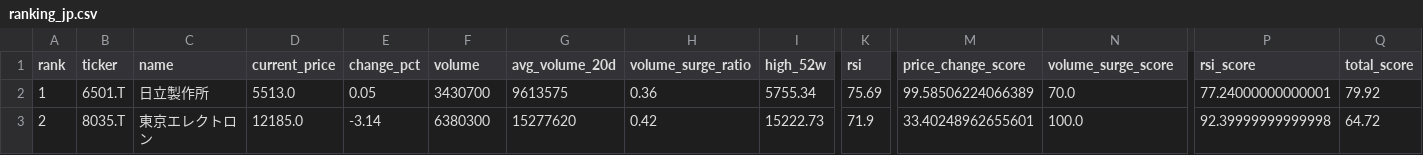
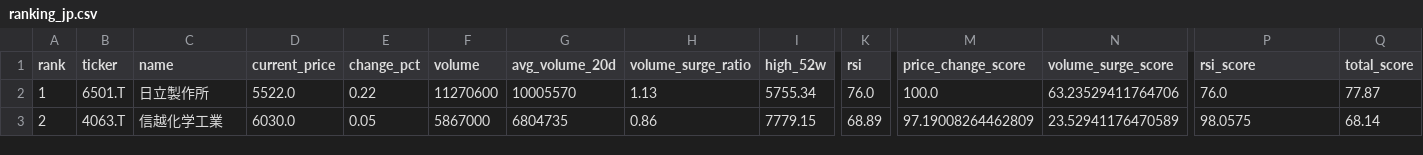
Before and after one commit to ynokinawa19-lgtm/stock-ranking-app, a CSV file: data/ranking_jp.csv, drawn as a sheet; only a part is shown, gaps mark what is left out; the diff covers the shown part only; the diff names each change by its address in the sheet, - before the commit and + after, or states it on an @@ line.

```diff
--- a/data/ranking_jp.csv
+++ b/data/ranking_jp.csv
-D2 (current_price): 5513.0
+D2 (current_price): 5522.0
-E2 (change_pct): 0.05
+E2 (change_pct): 0.22
-F2 (volume): 3430700
+F2 (volume): 11270600
-G2 (avg_volume_20d): 9613575
+G2 (avg_volume_20d): 10005570
-H2 (volume_surge_ratio): 0.36
+H2 (volume_surge_ratio): 1.13
-K2 (rsi): 75.69
+K2 (rsi): 76.0
-M2 (price_change_score): 99.58506224066389
+M2 (price_change_score): 100.0
-N2 (volume_surge_score): 70.0
+N2 (volume_surge_score): 63.23529411764706
-P2 (rsi_score): 77.24000000000001
+P2 (rsi_score): 76.0
-Q2 (total_score): 79.92
+Q2 (total_score): 77.87
-B3 (ticker): 8035.T
+B3 (ticker): 4063.T
-C3 (name): 東京エレクトロン
+C3 (name): 信越化学工業
-D3 (current_price): 12185.0
+D3 (current_price): 6030.0
-E3 (change_pct): -3.14
+E3 (change_pct): 0.05
-F3 (volume): 6380300
+F3 (volume): 5867000
-G3 (avg_volume_20d): 15277620
+G3 (avg_volume_20d): 6804735
-H3 (volume_surge_ratio): 0.42
+H3 (volume_surge_ratio): 0.86
-I3 (high_52w): 15222.73
+I3 (high_52w): 7779.15
-K3 (rsi): 71.9
+K3 (rsi): 68.89
-M3 (price_change_score): 33.40248962655601
+M3 (price_change_score): 97.19008264462809
-N3 (volume_surge_score): 100.0
+N3 (volume_surge_score): 23.52941176470589
-P3 (rsi_score): 92.39999999999998
+P3 (rsi_score): 98.0575
-Q3 (total_score): 64.72
+Q3 (total_score): 68.14
```
Also changed, not shown: 170 edited cells elsewhere in this file, data/ranking_us.csv, 1 other file.
